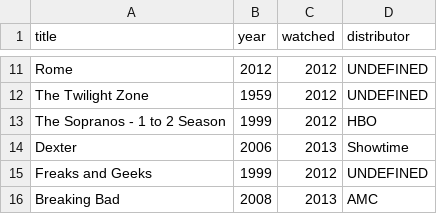
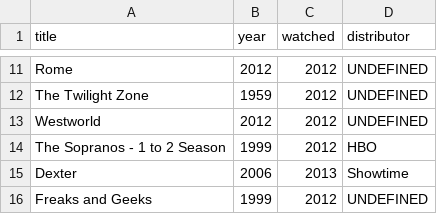
Before and after one commit to andredarcie/my-life-data, a CSV file: data/series/series_watched.csv, drawn as a sheet; only a part is shown, gaps mark what is left out; the shorter side is filled out with more unchanged rows; the diff names each change by its address in the sheet, - before the commit and + after, or states it on an @@ line.

Commit message:
Update series_watched.csv

```diff
--- a/data/series/series_watched.csv
+++ b/data/series/series_watched.csv
+row 13: Westworld | 2012 | 2012 | UNDEFINED
```
